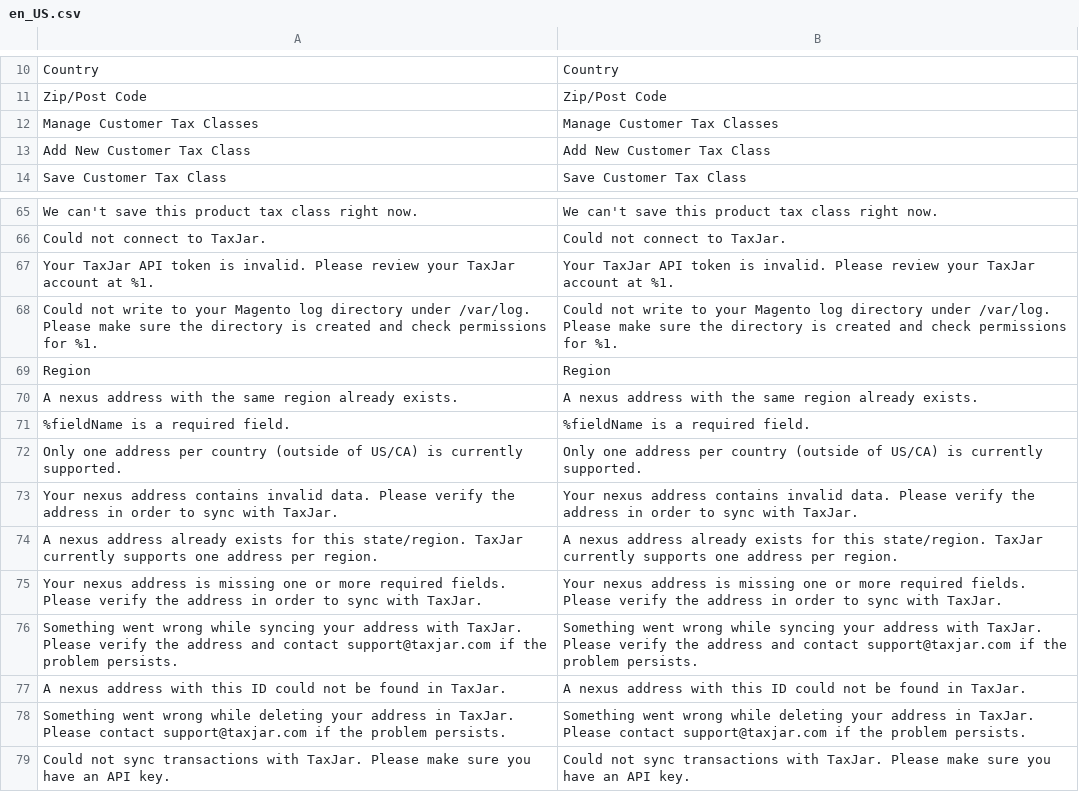
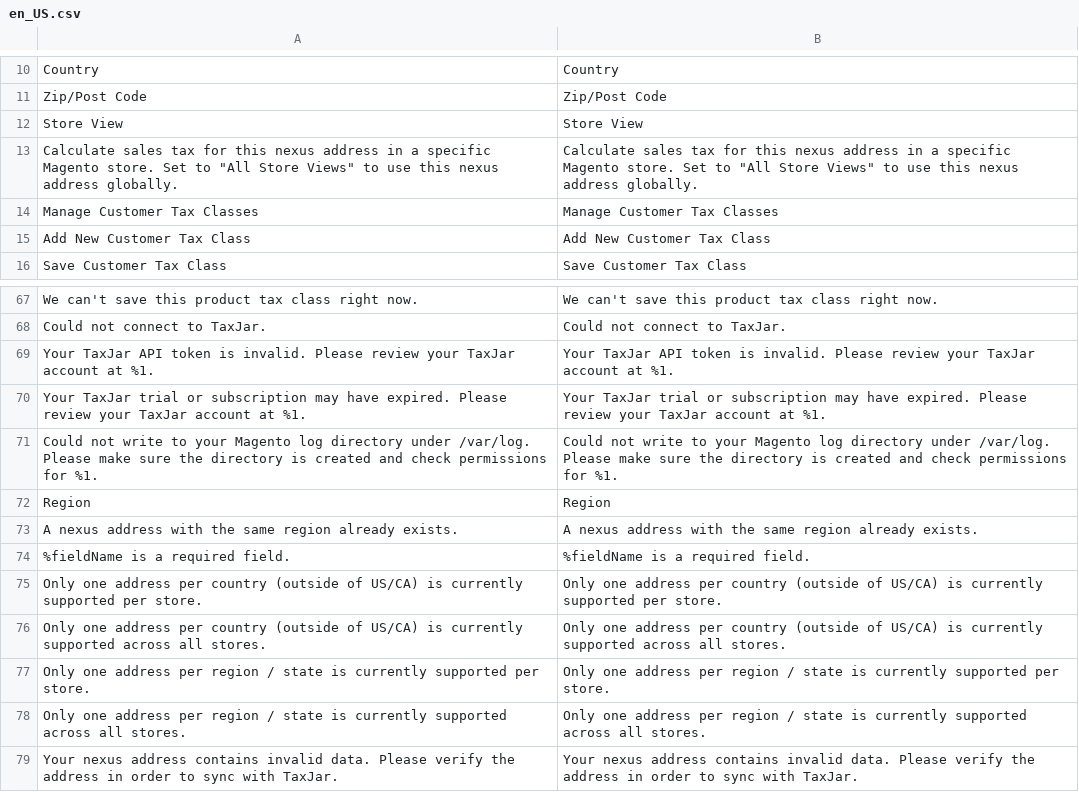
Before and after one commit to taxjar/taxjar-magento2-extension, a CSV file: i18n/en_US.csv, drawn as a sheet; only a part is shown, gaps mark what is left out; the shorter side is filled out with more unchanged rows; addresses are those after the commit; the diff names each change by its address in the sheet, - before the commit and + after, or states it on an @@ line.

Commit message:
Update translation dictionary

```diff
--- a/i18n/en_US.csv
+++ b/i18n/en_US.csv
+row 12: Store View | Store View
+row 13: Calculate sales tax for this nexus address in a specific Magento store. Set to "All Store Views" to use this nexus address globally. | Calculate sales tax for this nexus address in a specific Magento store. Set to "All Store Views" to use this nexus address globally.
+row 70: Your TaxJar trial or subscription may have expired. Please review your TaxJar account at %1. | Your TaxJar trial or subscription may have expired. Please review your TaxJar account at %1.
-A75: …is currently supported.
+A75: …is currently supported per store.
-B75: …is currently supported.
+B75: …is currently supported per store.
+row 76: Only one address per country (outside of US/CA) is currently supported across all stores. | Only one address per country (outside of US/CA) is currently supported across all stores.
+row 77: Only one address per region / state is currently supported per store. | Only one address per region / state is currently supported per store.
+row 78: Only one address per region / state is currently supported across all stores. | Only one address per region / state is currently supported across all stores.
```
